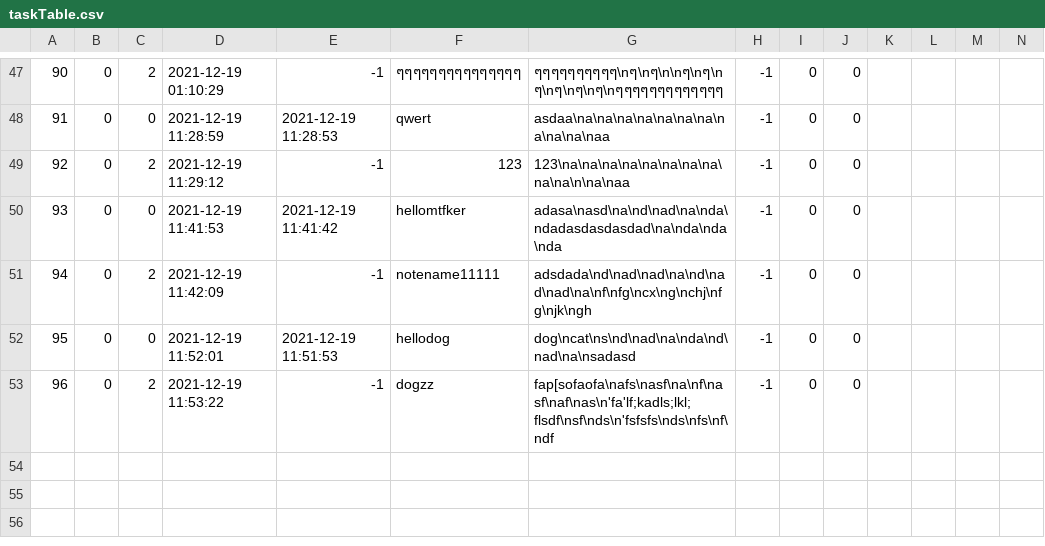
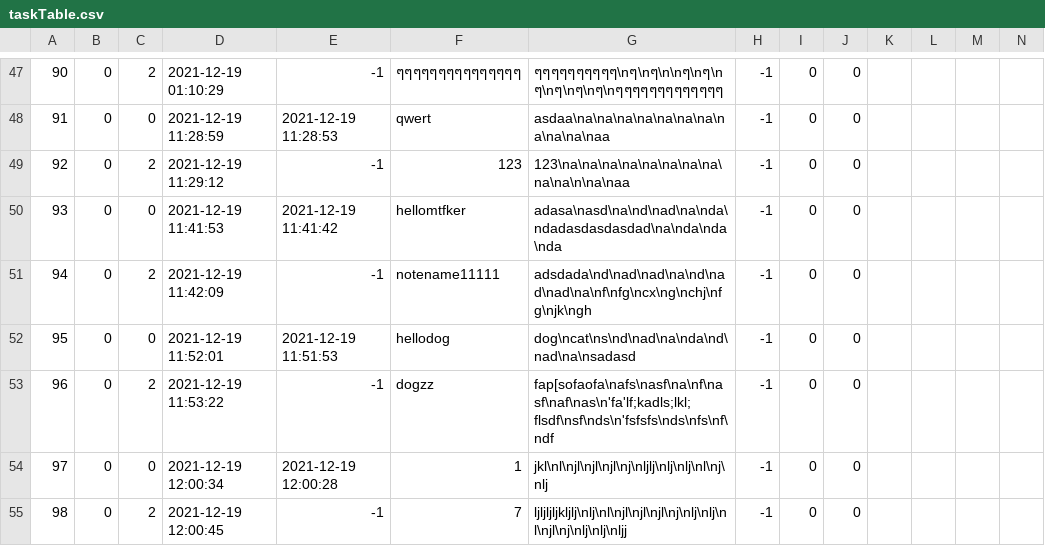
Before and after one commit to The-name-FPGN-is-already-taken/NoteMe, a CSV file: taskTable.csv, drawn as a sheet; only a part is shown, gaps mark what is left out; rows hold the shown columns only; the diff names each change by its address in the sheet, - before the commit and + after, or states it on an @@ line.

Commit message:
Update taskTable.csv

```diff
--- a/taskTable.csv
+++ b/taskTable.csv
+row 54: 97 | 0 | 0 | 2021-12-19 12:00:34 | 2021-12-19 12:00:28 | 1 | jkl\nl\njl\njl\njl\nj\nljlj\nlj\nlj\nl\nj\nlj | -1 | 0 | 0
+row 55: 98 | 0 | 2 | 2021-12-19 12:00:45 | -1 | 7 | ljljljljkljlj\nlj\nl\njl\njl\njl\nj\nlj\nlj\nl\njl\nj\nlj\nlj\nljj | -1 | 0 | 0
```
